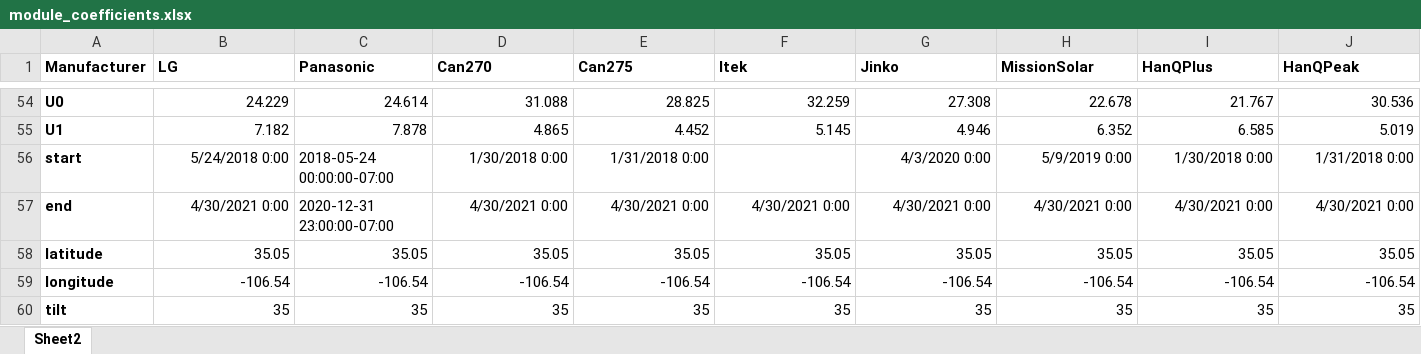
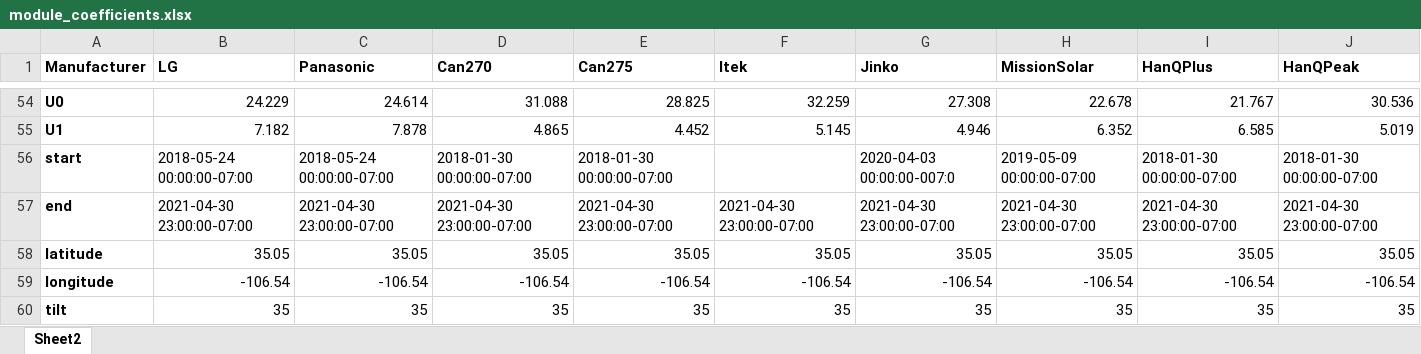
Before and after one commit to lmdeville/PV-Modeling, an Excel workbook: PVLT/module_coefficients.xlsx, sheet Sheet2, drawn as a sheet; only a part is shown, gaps mark what is left out; values as stored, in another font and other column widths than the file's, no borders; the diff names each change by its address in the sheet, - before the commit and + after, or states it on an @@ line.

```diff
--- a/PVLT/module_coefficients.xlsx (sheet Sheet2)
+++ b/PVLT/module_coefficients.xlsx (sheet Sheet2)
-B56 (LG): 5/24/2018 0:00
+B56 (LG): 2018-05-24 00:00:00-07:00
-D56 (Can270): 1/30/2018 0:00
+D56 (Can270): 2018-01-30 00:00:00-07:00
-E56 (Can275): 1/31/2018 0:00
+E56 (Can275): 2018-01-30 00:00:00-07:00
-G56 (Jinko): 4/3/2020 0:00
+G56 (Jinko): 2020-04-03 00:00:00-007:0
-H56 (MissionSolar): 5/9/2019 0:00
+H56 (MissionSolar): 2019-05-09 00:00:00-07:00
-I56 (HanQPlus): 1/30/2018 0:00
+I56 (HanQPlus): 2018-01-30 00:00:00-07:00
-J56 (HanQPeak): 1/31/2018 0:00
+J56 (HanQPeak): 2018-01-30 00:00:00-07:00
-B57 (LG): 4/30/2021 0:00
+B57 (LG): 2021-04-30 23:00:00-07:00
-C57 (Panasonic): 2020-12-31 23:00:00-07:00
+C57 (Panasonic): 2021-04-30 23:00:00-07:00
-D57 (Can270): 4/30/2021 0:00
+D57 (Can270): 2021-04-30 23:00:00-07:00
-E57 (Can275): 4/30/2021 0:00
+E57 (Can275): 2021-04-30 23:00:00-07:00
-F57 (Itek): 4/30/2021 0:00
+F57 (Itek): 2021-04-30 23:00:00-07:00
-G57 (Jinko): 4/30/2021 0:00
+G57 (Jinko): 2021-04-30 23:00:00-07:00
-H57 (MissionSolar): 4/30/2021 0:00
+H57 (MissionSolar): 2021-04-30 23:00:00-07:00
-I57 (HanQPlus): 4/30/2021 0:00
+I57 (HanQPlus): 2021-04-30 23:00:00-07:00
-J57 (HanQPeak): 4/30/2021 0:00
+J57 (HanQPeak): 2021-04-30 23:00:00-07:00
```
Also changed, not shown: 1 other file.
